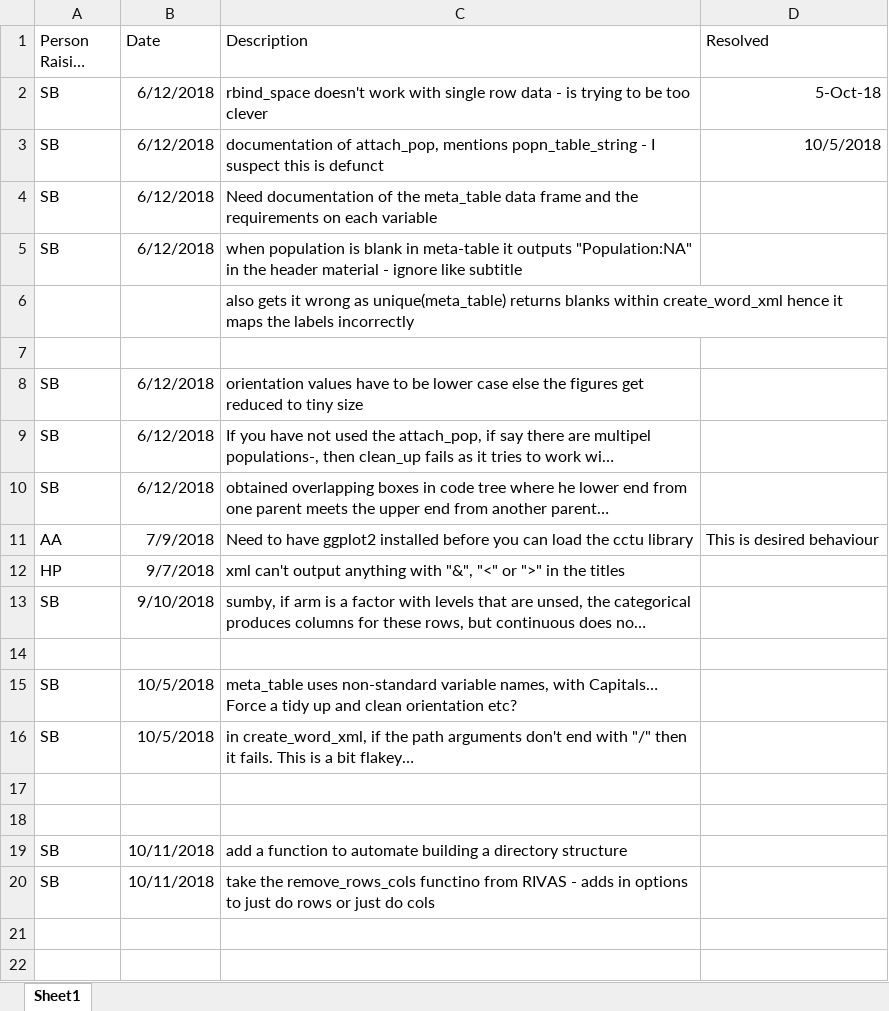
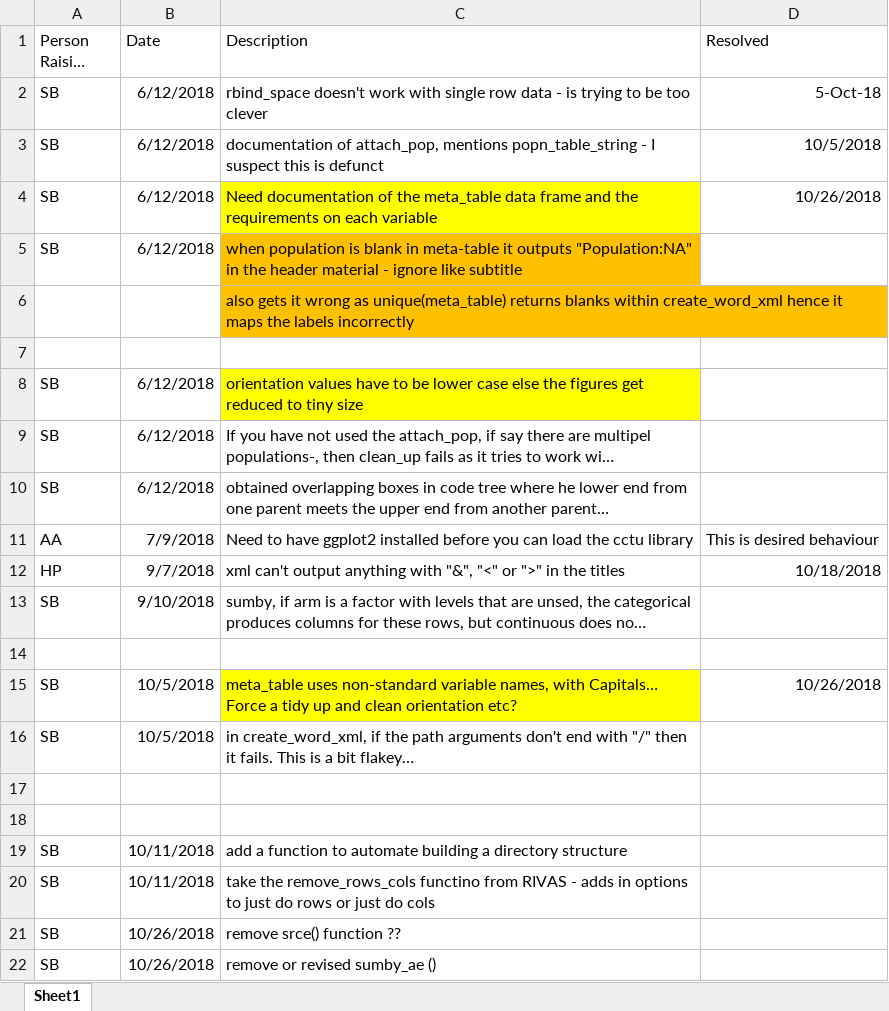
Before and after one commit to cam-ctu/cctu, an Excel workbook: Bugs.xlsx, sheet Sheet1, drawn as a sheet; long unchanged cells end in …; values as stored, in another font and other column widths than the file's, no borders; the diff names each change by its address in the sheet, - before the commit and + after, or states it on an @@ line.

Commit message:
added documentation for meta_table. Needs a checker/cleaner function really.
made basic test work again.. Need to do source test.

```diff
--- a/Bugs.xlsx (sheet Sheet1)
+++ b/Bugs.xlsx (sheet Sheet1)
-C4 fill: none
+C4 fill: #FFFF00
-D4 (Resolved): (empty)
+D4 (Resolved): 10/26/2018
-C5:C6 fill: none
+C5:C6 fill: #FFC000
-C8 fill: none
+C8 fill: #FFFF00
-D12 (Resolved): (empty)
+D12 (Resolved): 10/18/2018
-C15 fill: none
+C15 fill: #FFFF00
-D15 (Resolved): (empty)
+D15 (Resolved): 10/26/2018
+row 21: SB | 10/26/2018 | remove srce() function ??
+row 22: SB | 10/26/2018 | remove or revised sumby_ae ()
```
Also changed, not shown: inst/extdata/meta_table.xlsx, 14 other files.
